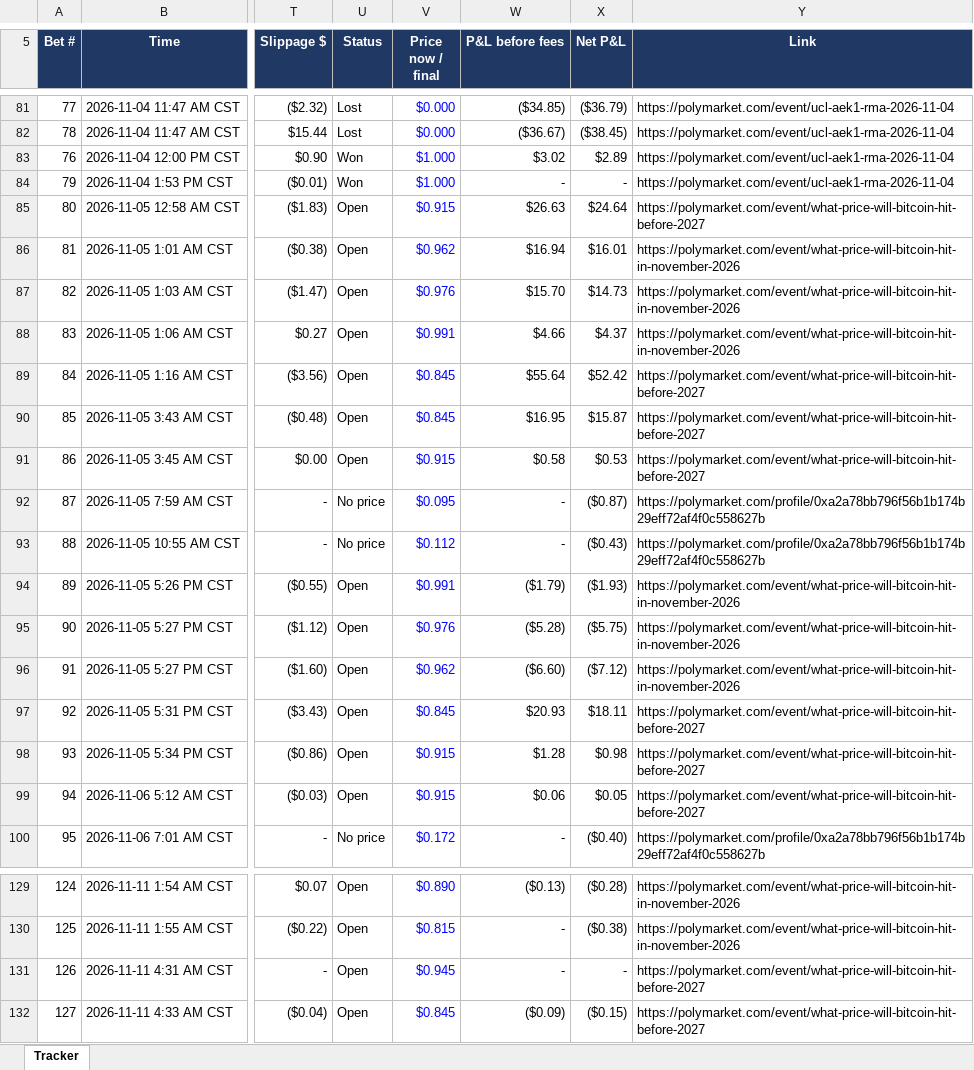
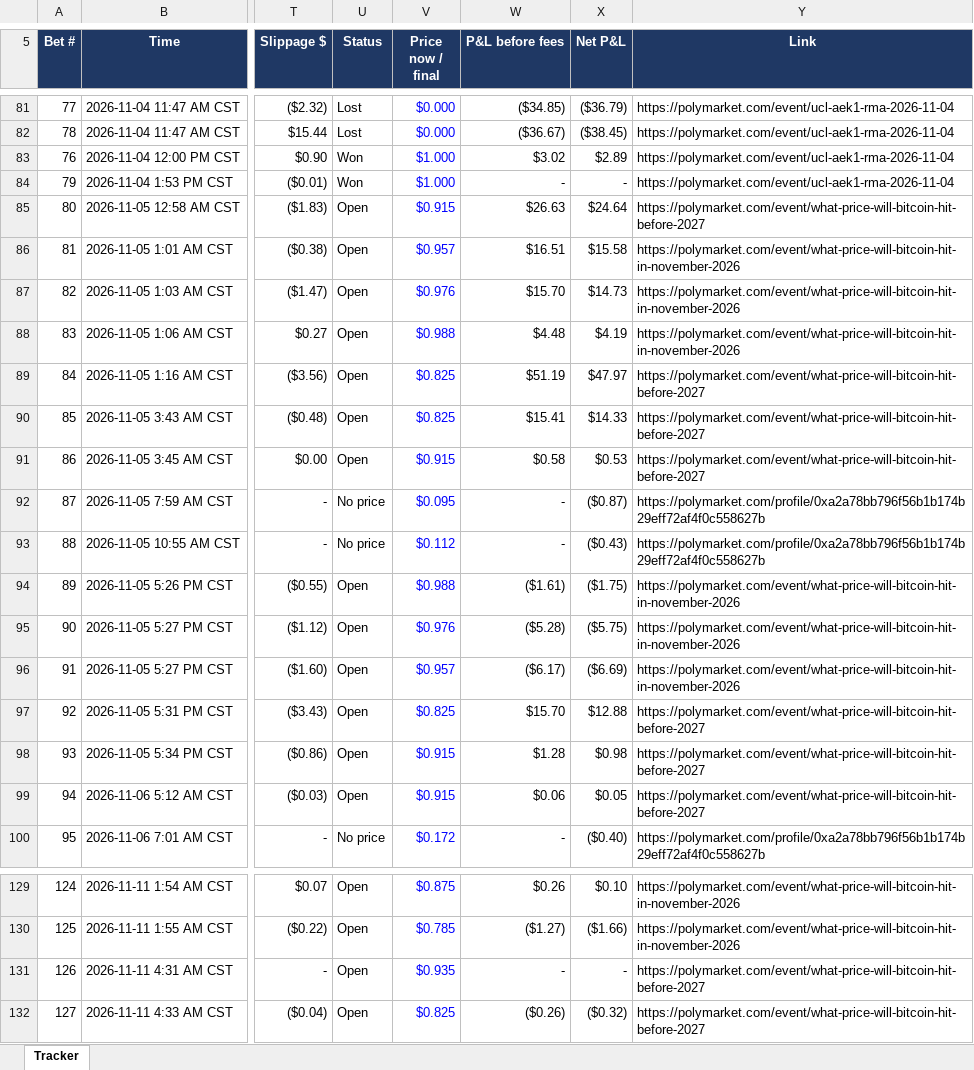
Before and after one commit to domc47/bethub, an Excel workbook: copy_tracker.xlsx, sheet Tracker, drawn as a sheet; only a part is shown, gaps mark what is left out; values as stored, in another font and other column widths than the file's, no borders; charts and pictures not drawn; the diff covers the shown part only; the diff names each change by its address in the sheet, - before the commit and + after, or states it on an @@ line.

```diff
--- a/copy_tracker.xlsx (sheet Tracker)
+++ b/copy_tracker.xlsx (sheet Tracker)
-V86 (Price now / final): $0.962
+V86 (Price now / final): $0.957
-W86 (P&L before fees): $16.94
+W86 (P&L before fees): $16.51
-X86 (Net P&L): $16.01
+X86 (Net P&L): $15.58
-V88 (Price now / final): $0.991
+V88 (Price now / final): $0.988
-W88 (P&L before fees): $4.66
+W88 (P&L before fees): $4.48
-X88 (Net P&L): $4.37
+X88 (Net P&L): $4.19
-V89:V90 (Price now / final): $0.845
+V89:V90 (Price now / final): $0.825
-W89 (P&L before fees): $55.64
+W89 (P&L before fees): $51.19
-X89 (Net P&L): $52.42
+X89 (Net P&L): $47.97
-W90 (P&L before fees): $16.95
+W90 (P&L before fees): $15.41
-X90 (Net P&L): $15.87
+X90 (Net P&L): $14.33
-V94 (Price now / final): $0.991
+V94 (Price now / final): $0.988
-W94 (P&L before fees): ($1.79)
+W94 (P&L before fees): ($1.61)
-X94 (Net P&L): ($1.93)
+X94 (Net P&L): ($1.75)
-V96 (Price now / final): $0.962
+V96 (Price now / final): $0.957
-W96 (P&L before fees): ($6.60)
+W96 (P&L before fees): ($6.17)
-X96 (Net P&L): ($7.12)
+X96 (Net P&L): ($6.69)
-V97 (Price now / final): $0.845
+V97 (Price now / final): $0.825
-W97 (P&L before fees): $20.93
+W97 (P&L before fees): $15.70
-X97 (Net P&L): $18.11
+X97 (Net P&L): $12.88
-V129 (Price now / final): $0.890
+V129 (Price now / final): $0.875
-W129 (P&L before fees): ($0.13)
+W129 (P&L before fees): $0.26
-X129 (Net P&L): ($0.28)
+X129 (Net P&L): $0.10
-V130 (Price now / final): $0.815
+V130 (Price now / final): $0.785
-W130 (P&L before fees): -
+W130 (P&L before fees): ($1.27)
-X130 (Net P&L): ($0.38)
+X130 (Net P&L): ($1.66)
-V131 (Price now / final): $0.945
+V131 (Price now / final): $0.935
-V132 (Price now / final): $0.845
+V132 (Price now / final): $0.825
-W132 (P&L before fees): ($0.09)
+W132 (P&L before fees): ($0.26)
-X132 (Net P&L): ($0.15)
+X132 (Net P&L): ($0.32)
```
Also changed, not shown: 103 edited cells elsewhere in this sheet.
